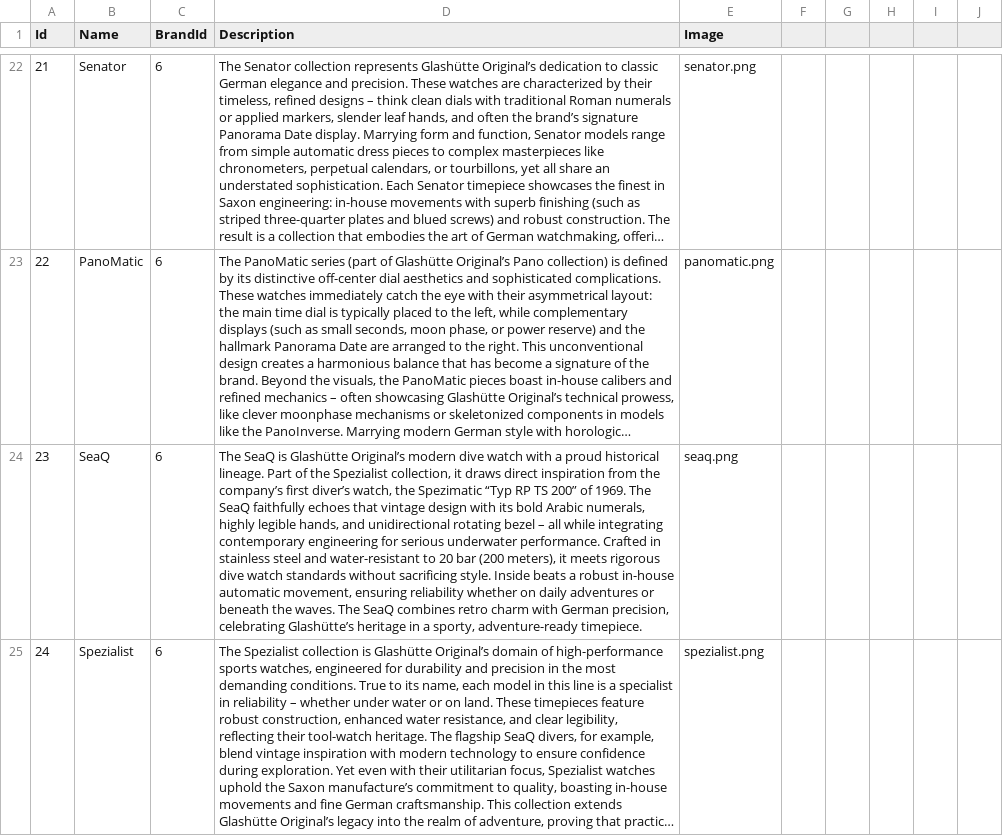
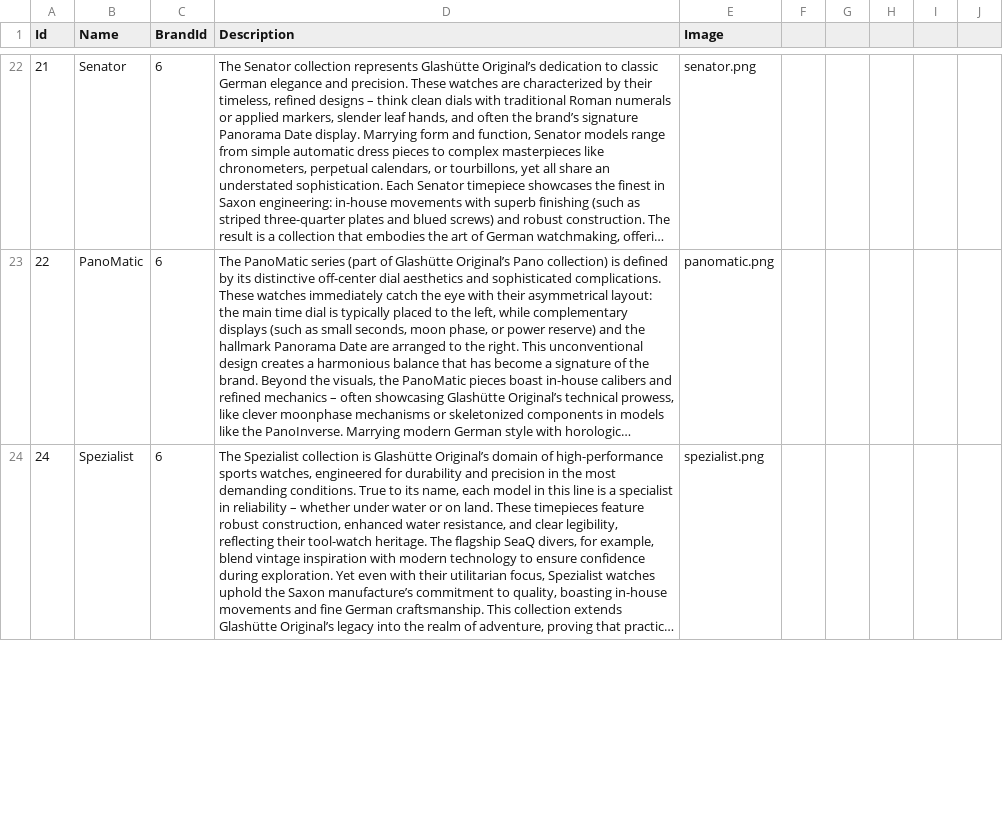
Before and after one commit to hoanganhismeee/Tourbillon, a CSV file: backend/Data/collections.csv, drawn as a sheet; only a part is shown, gaps mark what is left out; long unchanged cells end in …; the diff covers the shown part only; the diff names each change by its address in the sheet, - before the commit and + after, or states it on an @@ line.

```diff
--- a/backend/Data/collections.csv
+++ b/backend/Data/collections.csv
-row 24: 23 | SeaQ | 6 | The SeaQ is Glashütte Original’s modern dive watch with a proud historical lineage. Part of the Spezialist collection, it draws direct inspiration from the company’s first diver’s watch, the Spezimatic “Typ RP TS 200” of 1969. The SeaQ faithfully echoes that vintage design with its bold Arabic numerals, highly legible hands, and unidirectional rotating bezel – all while integrating contemporary engineering for serious underwater performance. Crafted in stainless steel and water-resistant to 20 bar (200 meters), it meets rigorous dive watch standards without sacrificing style. Inside beats a robust in-house automatic movement, ensuring reliability whether on daily adventures or beneath the waves. The SeaQ combines retro charm with German precision, celebrating Glashütte’s heritage in a sporty, adventure-ready timepiece. | seaq.png
```
Also changed, not shown: 19 edited cells elsewhere in this file, 6 other files.
